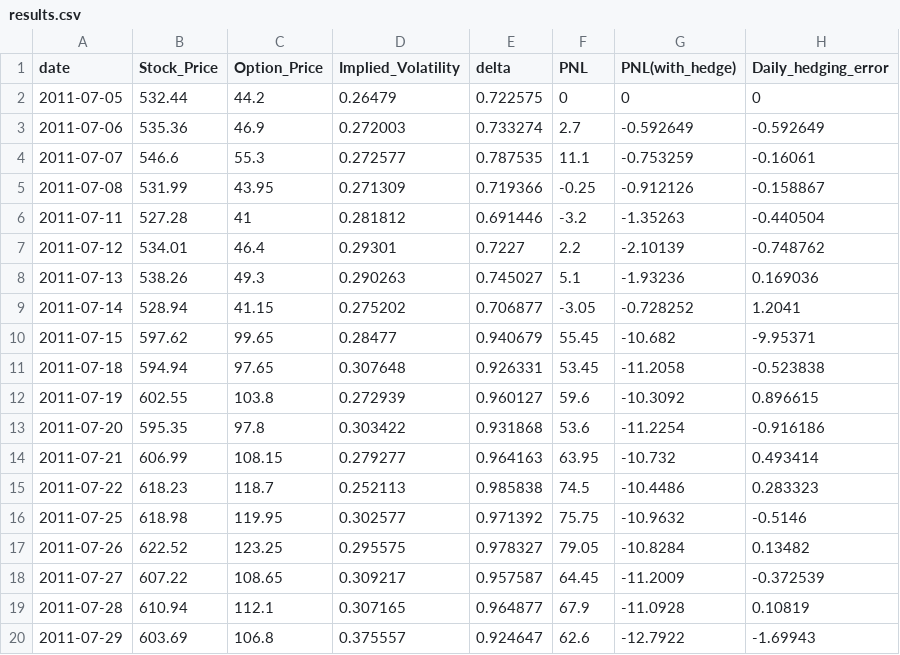
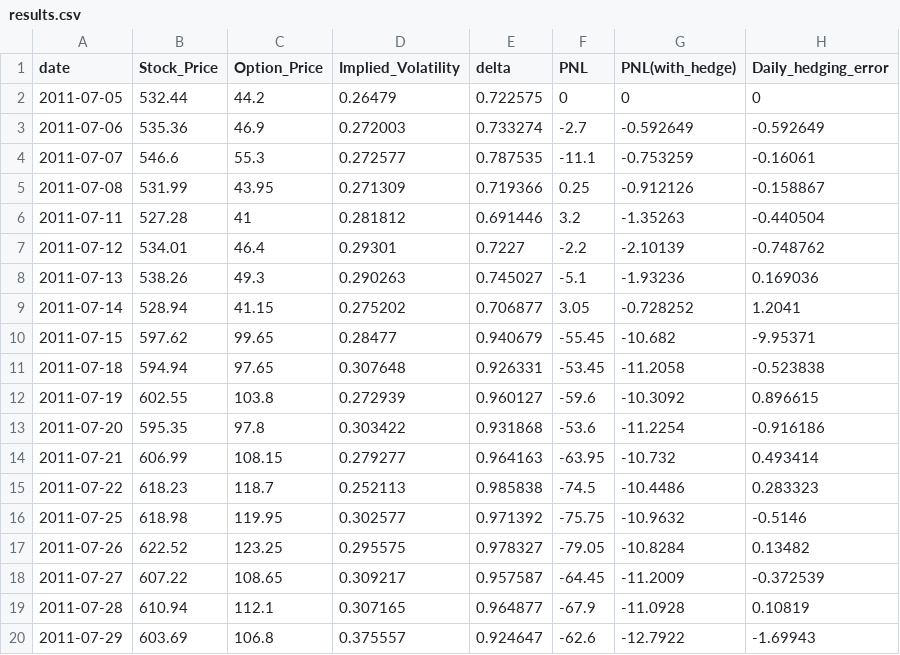
Before and after one commit to rohan-sacheti/DynamicDeltaHedging, a CSV file: results.csv, drawn as a sheet.

```diff
--- a/results.csv
+++ b/results.csv
@@ -2,19 +2,19 @@ date,Stock_Price,Option_Price,Implied_Volatility,delta,PNL,PNL(with_hedge),Daily
 2011-07-05,532.44,44.2,0.26479,0.722575,0,0,0
-2011-07-06,535.36,46.9,0.272003,0.733274,2.7,-0.592649,-0.592649
-2011-07-07,546.6,55.3,0.272577,0.787535,11.1,-0.753259,-0.16061
-2011-07-08,531.99,43.95,0.271309,0.719366,-0.25,-0.912126,-0.158867
-2011-07-11,527.28,41,0.281812,0.691446,-3.2,-1.35263,-0.440504
-2011-07-12,534.01,46.4,0.29301,0.7227,2.2,-2.10139,-0.748762
-2011-07-13,538.26,49.3,0.290263,0.745027,5.1,-1.93236,0.169036
-2011-07-14,528.94,41.15,0.275202,0.706877,-3.05,-0.728252,1.2041
-2011-07-15,597.62,99.65,0.28477,0.940679,55.45,-10.682,-9.95371
-2011-07-18,594.94,97.65,0.307648,0.926331,53.45,-11.2058,-0.523838
-2011-07-19,602.55,103.8,0.272939,0.960127,59.6,-10.3092,0.896615
-2011-07-20,595.35,97.8,0.303422,0.931868,53.6,-11.2254,-0.916186
-2011-07-21,606.99,108.15,0.279277,0.964163,63.95,-10.732,0.493414
-2011-07-22,618.23,118.7,0.252113,0.985838,74.5,-10.4486,0.283323
-2011-07-25,618.98,119.95,0.302577,0.971392,75.75,-10.9632,-0.5146
-2011-07-26,622.52,123.25,0.295575,0.978327,79.05,-10.8284,0.13482
-2011-07-27,607.22,108.65,0.309217,0.957587,64.45,-11.2009,-0.372539
-2011-07-28,610.94,112.1,0.307165,0.964877,67.9,-11.0928,0.10819
-2011-07-29,603.69,106.8,0.375557,0.924647,62.6,-12.7922,-1.69943
+2011-07-06,535.36,46.9,0.272003,0.733274,-2.7,-0.592649,-0.592649
+2011-07-07,546.6,55.3,0.272577,0.787535,-11.1,-0.753259,-0.16061
+2011-07-08,531.99,43.95,0.271309,0.719366,0.25,-0.912126,-0.158867
+2011-07-11,527.28,41,0.281812,0.691446,3.2,-1.35263,-0.440504
+2011-07-12,534.01,46.4,0.29301,0.7227,-2.2,-2.10139,-0.748762
+2011-07-13,538.26,49.3,0.290263,0.745027,-5.1,-1.93236,0.169036
+2011-07-14,528.94,41.15,0.275202,0.706877,3.05,-0.728252,1.2041
+2011-07-15,597.62,99.65,0.28477,0.940679,-55.45,-10.682,-9.95371
+2011-07-18,594.94,97.65,0.307648,0.926331,-53.45,-11.2058,-0.523838
+2011-07-19,602.55,103.8,0.272939,0.960127,-59.6,-10.3092,0.896615
+2011-07-20,595.35,97.8,0.303422,0.931868,-53.6,-11.2254,-0.916186
+2011-07-21,606.99,108.15,0.279277,0.964163,-63.95,-10.732,0.493414
+2011-07-22,618.23,118.7,0.252113,0.985838,-74.5,-10.4486,0.283323
+2011-07-25,618.98,119.95,0.302577,0.971392,-75.75,-10.9632,-0.5146
+2011-07-26,622.52,123.25,0.295575,0.978327,-79.05,-10.8284,0.13482
+2011-07-27,607.22,108.65,0.309217,0.957587,-64.45,-11.2009,-0.372539
+2011-07-28,610.94,112.1,0.307165,0.964877,-67.9,-11.0928,0.10819
+2011-07-29,603.69,106.8,0.375557,0.924647,-62.6,-12.7922,-1.69943
```
Also changed, not shown: 1 other file.
